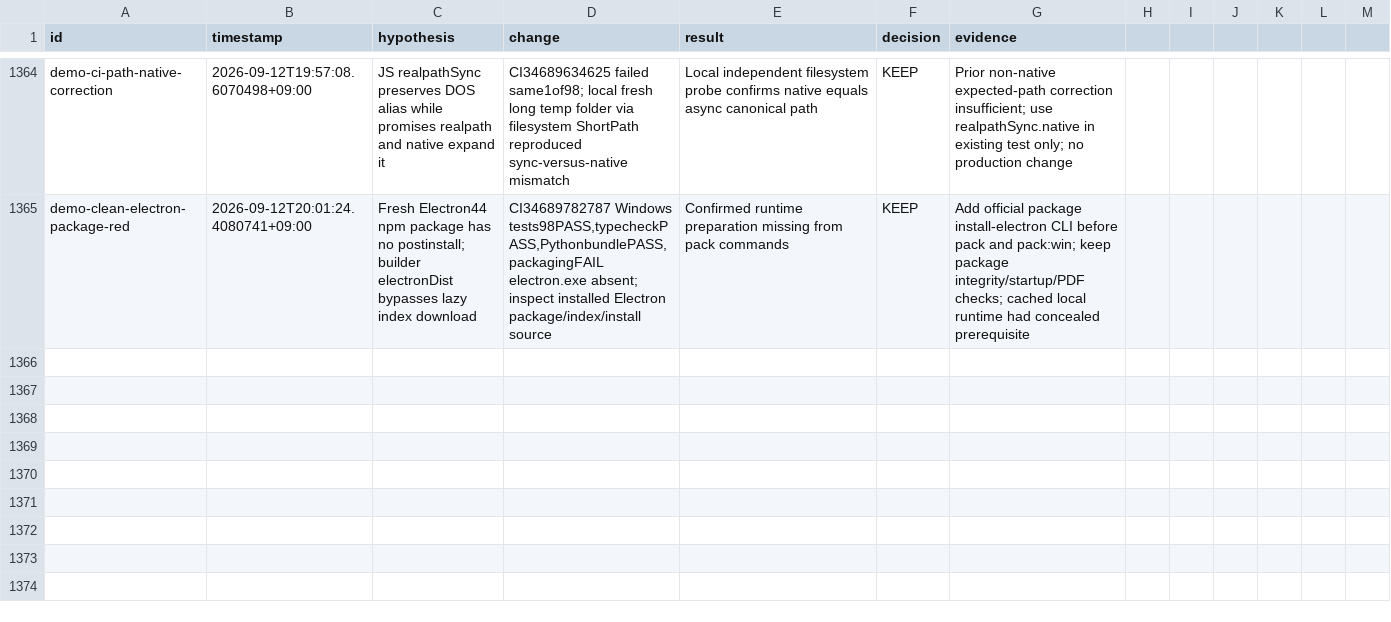
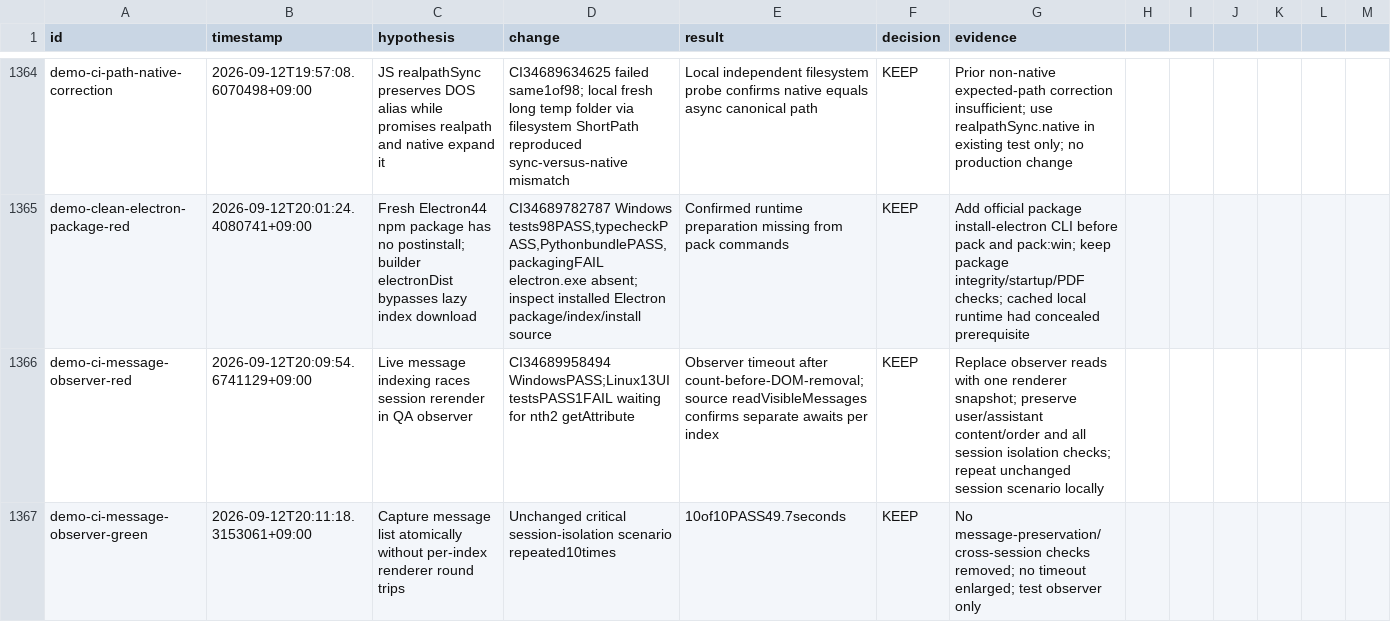
Before and after one commit to shinyeonjun/AX_studio, a TSV file: .harness/experiments.tsv, drawn as a sheet; only a part is shown, gaps mark what is left out.

Commit message:
test: capture chat messages atomically during session changes

```diff
--- a/.harness/experiments.tsv
+++ b/.harness/experiments.tsv
@@ -1365 +1365,3 @@ demo-ci-path-native-correction	2026-09-12T19:57:08.6070498+09:00	JS realpathSync
 demo-clean-electron-package-red	2026-09-12T20:01:24.4080741+09:00	Fresh Electron44 npm package has no postinstall; builder electronDist bypasses lazy index download	CI34689782787 Windows tests98PASS,typecheckPASS,PythonbundlePASS,packagingFAIL electron.exe absent; inspect installed Electron package/index/install source	Confirmed runtime preparation missing from pack commands	KEEP	Add official package install-electron CLI before pack and pack:win; keep package integrity/startup/PDF checks; cached local runtime had concealed prerequisite
+demo-ci-message-observer-red	2026-09-12T20:09:54.6741129+09:00	Live message indexing races session rerender in QA observer	CI34689958494 WindowsPASS;Linux13UItestsPASS1FAIL waiting for nth2 getAttribute	Observer timeout after count-before-DOM-removal; source readVisibleMessages confirms separate awaits per index	KEEP	Replace observer reads with one renderer snapshot; preserve user/assistant content/order and all session isolation checks; repeat unchanged session scenario locally
+demo-ci-message-observer-green	2026-09-12T20:11:18.3153061+09:00	Capture message list atomically without per-index renderer round trips	Unchanged critical session-isolation scenario repeated10times	10of10PASS49.7seconds	KEEP	No message-preservation/cross-session checks removed; no timeout enlarged; test observer only
```
Also changed, not shown: 3 other files.
